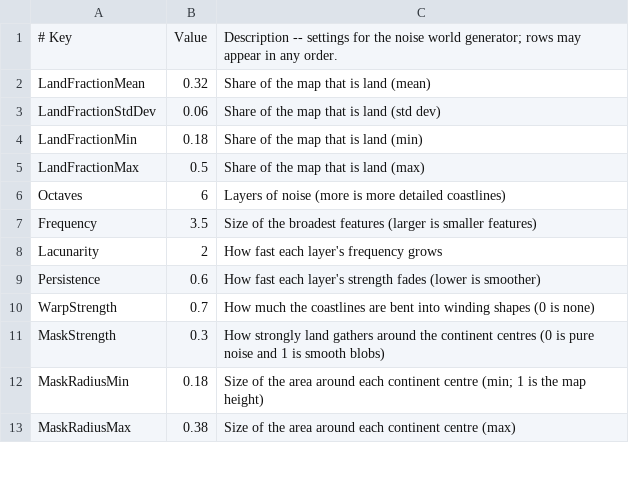
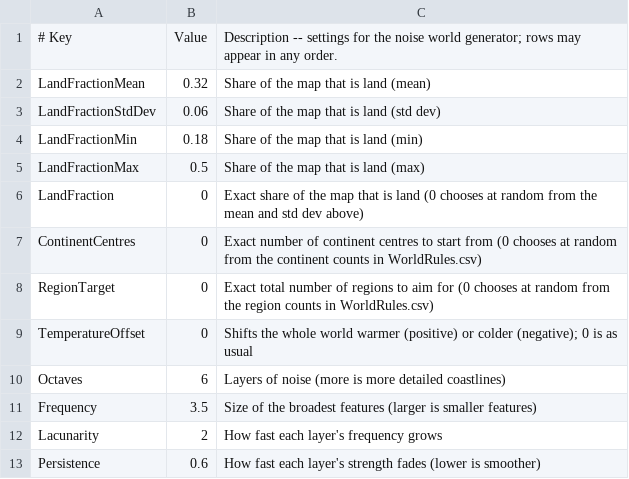
Before and after one commit to danstalcup/loregen, a CSV file: LoreGen/Resources/NoiseGeneratorRules.csv, drawn as a sheet; only a part is shown; the shorter side is filled out with more unchanged rows; the diff covers the shown part only; the diff names each change by its address in the sheet, - before the commit and + after, or states it on an @@ line.

```diff
--- a/LoreGen/Resources/NoiseGeneratorRules.csv
+++ b/LoreGen/Resources/NoiseGeneratorRules.csv
+row 6: LandFraction | 0 | Exact share of the map that is land (0 chooses at random from the mean and std dev above)
+row 7: ContinentCentres | 0 | Exact number of continent centres to start from (0 chooses at random from the continent counts in WorldRules.csv)
+row 8: RegionTarget | 0 | Exact total number of regions to aim for (0 chooses at random from the region counts in WorldRules.csv)
+row 9: TemperatureOffset | 0 | Shifts the whole world warmer (positive) or colder (negative); 0 is as usual
```
Also changed, not shown: 34 added rows elsewhere in this file, LoreGen/Resources/TerrainTypes.csv, 37 other files.
